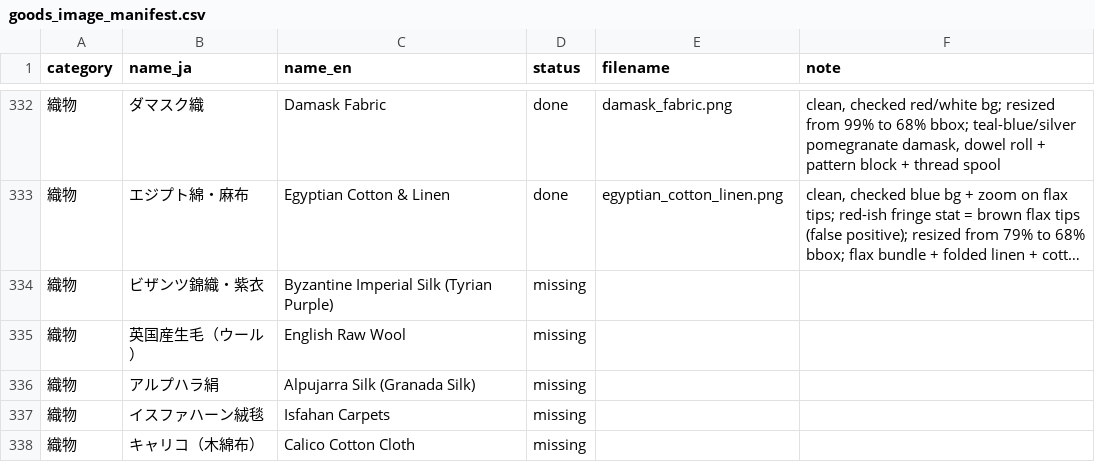
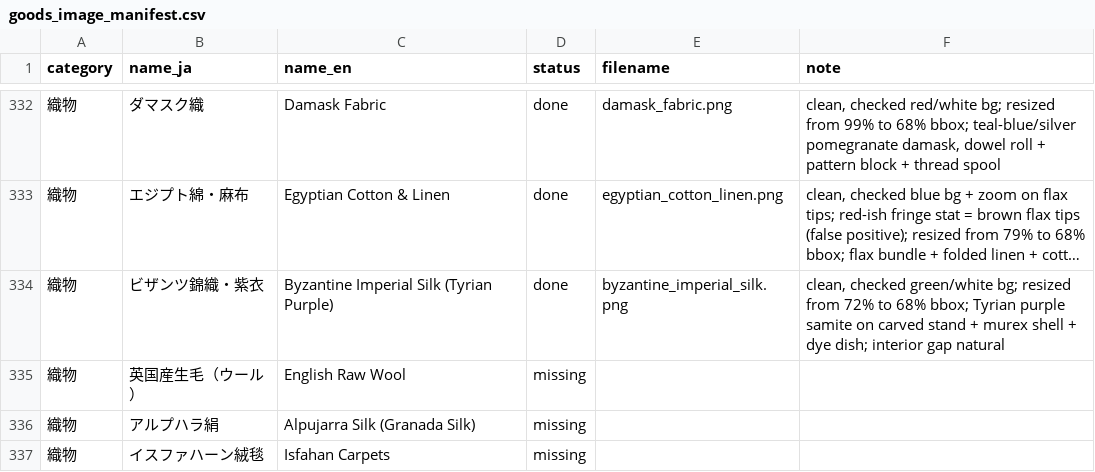
Before and after one commit to mwgmr056/caravan-game-assets, a CSV file: goods_images/goods_image_manifest.csv, drawn as a sheet; only a part is shown, gaps mark what is left out; the shorter side is filled out with more unchanged rows; long unchanged cells end in …; the diff names each change by its address in the sheet, - before the commit and + after, or states it on an @@ line.

```diff
--- a/goods_images/goods_image_manifest.csv
+++ b/goods_images/goods_image_manifest.csv
-D334 (status): missing
+D334 (status): done
-E334 (filename): (empty)
+E334 (filename): byzantine_imperial_silk.png
-F334 (note): (empty)
+F334 (note): clean, checked green/white bg; resized from 72% to 68% bbox; Tyrian purple samite on carved stand + murex shell + dye dish; interior gap natural
```
Also changed, not shown: 2 other files.
